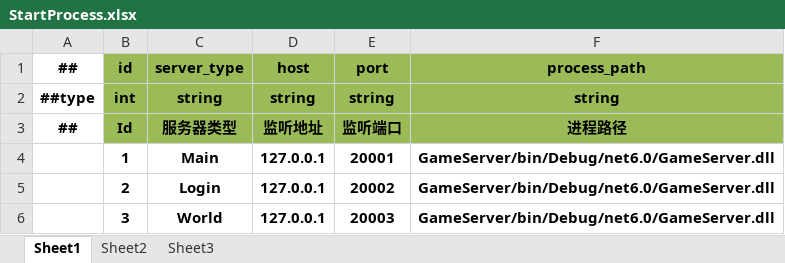
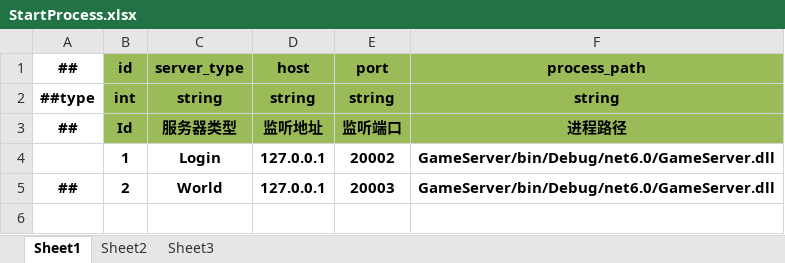
Before and after one commit to kteong1012/SniggerDog, an Excel workbook: Config/Datas/StartServer/StartProcess.xlsx, sheet Sheet1, drawn as a sheet; values as stored, in another font and other column widths than the file's, no borders; the diff names each change by its address in the sheet, - before the commit and + after, or states it on an @@ line.

```diff
--- a/Config/Datas/StartServer/StartProcess.xlsx (sheet Sheet1)
+++ b/Config/Datas/StartServer/StartProcess.xlsx (sheet Sheet1)
-C4 (server_type): Main
+C4 (server_type): Login
-E4 (port): 20001
+E4 (port): 20002
-A5 (##): (empty)
+A5 (##): ##
-C5 (server_type): Login
+C5 (server_type): World
-E5 (port): 20002
+E5 (port): 20003
-row 6:  | 3 | World | 127.0.0.1 | 20003 | GameServer/bin/Debug/net6.0/GameServer.dll
```
Also changed, not shown: 4 other files.
